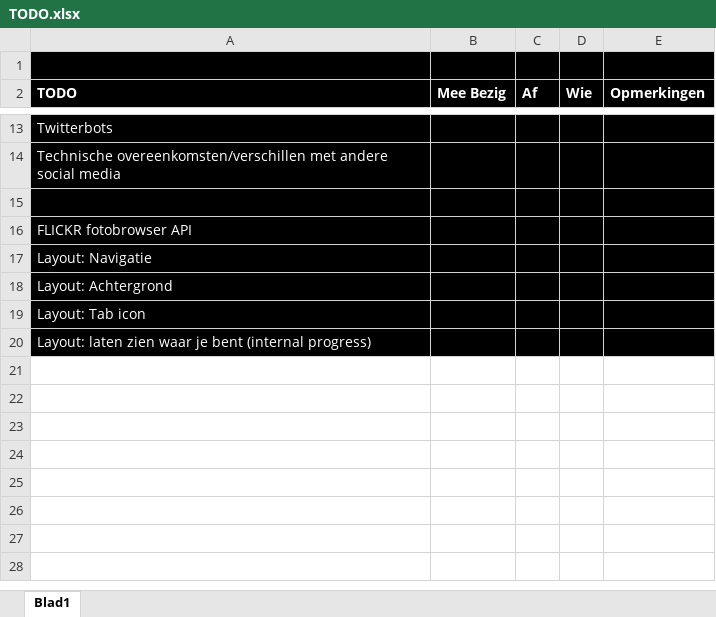
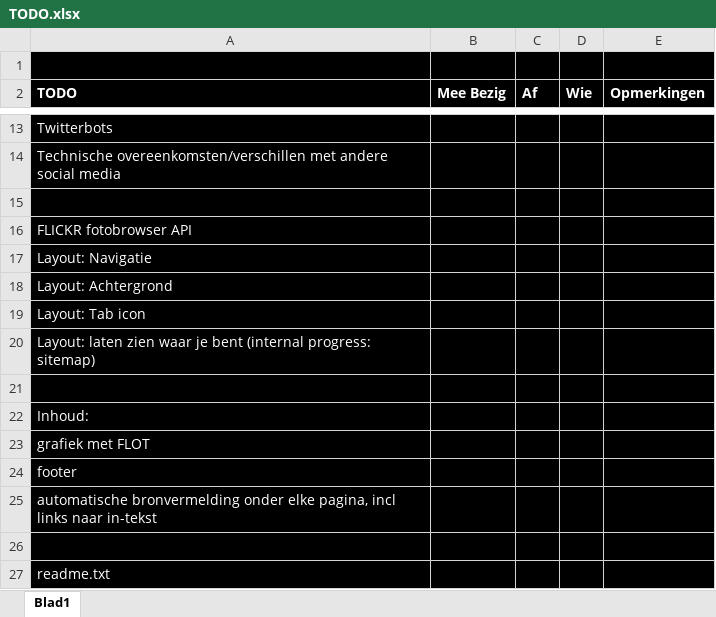
Before and after one commit to ldieliefis/Twitter, an Excel workbook: TODO.xlsx, sheet Blad1, drawn as a sheet; only a part is shown, gaps mark what is left out; values as stored, in another font and other column widths than the file's, no borders; the diff names each change by its address in the sheet, - before the commit and + after, or states it on an @@ line.

Commit message:
TODO compleet

```diff
--- a/TODO.xlsx (sheet Blad1)
+++ b/TODO.xlsx (sheet Blad1)
-A20 (TODO): …bent (internal progress)
+A20 (TODO): …bent (internal progress: sitemap)
+row 21: (empty)
+row 22: Inhoud:
+row 23: grafiek met FLOT
+row 24: footer
+row 25: automatische bronvermelding onder elke pagina, incl links naar in-tekst
+row 26: (empty)
+row 27: readme.txt
```
